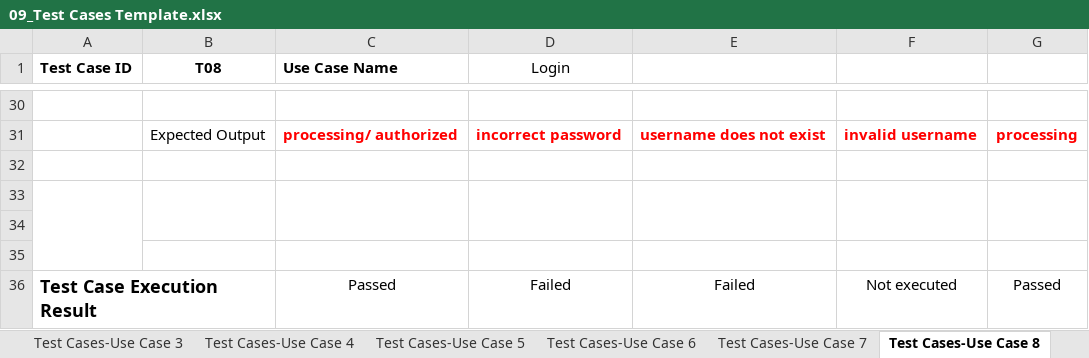
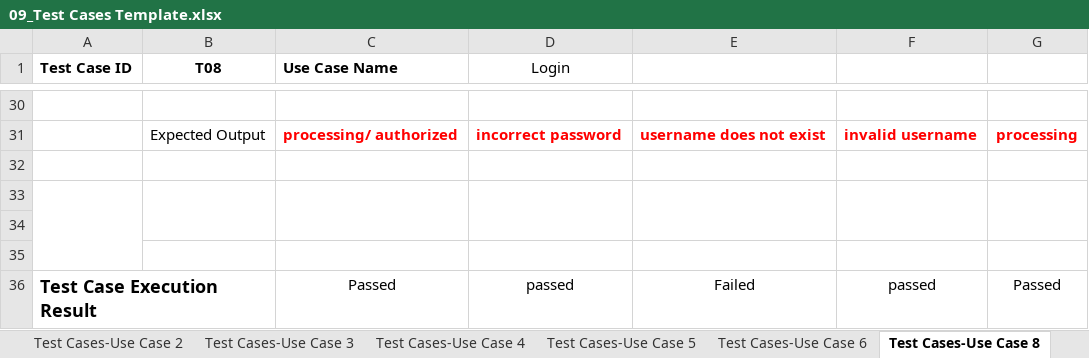
Before and after one commit to mohidyousaf/SPROJ, an Excel workbook: Project 09/Testing/09_Test Cases Template.xlsx, sheet Test Cases-Use Case 8, drawn as a sheet; only a part is shown, gaps mark what is left out; values as stored, in another font and other column widths than the file's, no borders; charts and pictures not drawn; the diff names each change by its address in the sheet, - before the commit and + after, or states it on an @@ line.

Commit message:
test case template updated

```diff
--- a/Project 09/Testing/09_Test Cases Template.xlsx (sheet Test Cases-Use Case 8)
+++ b/Project 09/Testing/09_Test Cases Template.xlsx (sheet Test Cases-Use Case 8)
-D36 (Login): Failed
+D36 (Login): passed
-F36: Not executed
+F36: passed
```
Also changed, not shown: sheet Test Cases-Use Case 7, sheet Test Cases-Use Case 1, sheet Test Cases-Use Case 6, other sheet tabs, charts or pictures.
